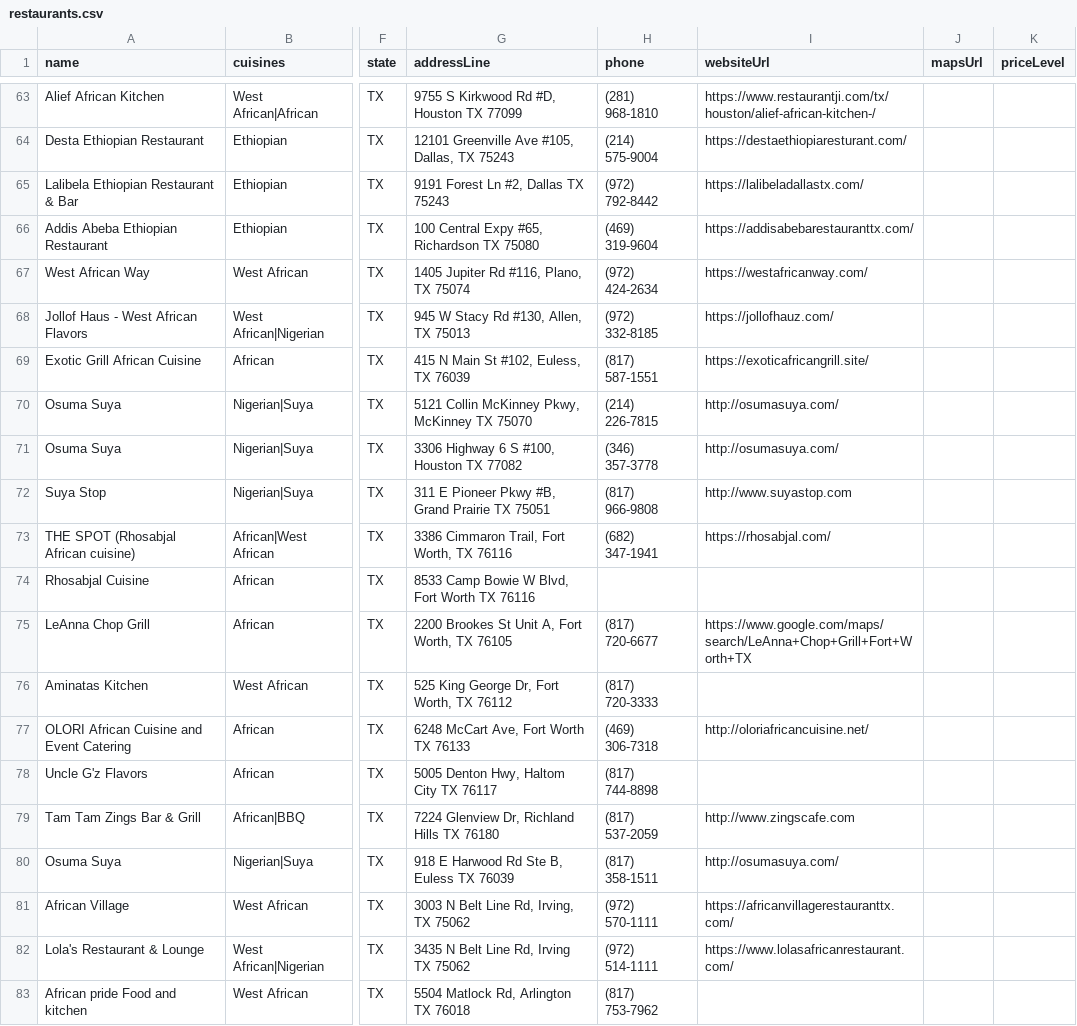
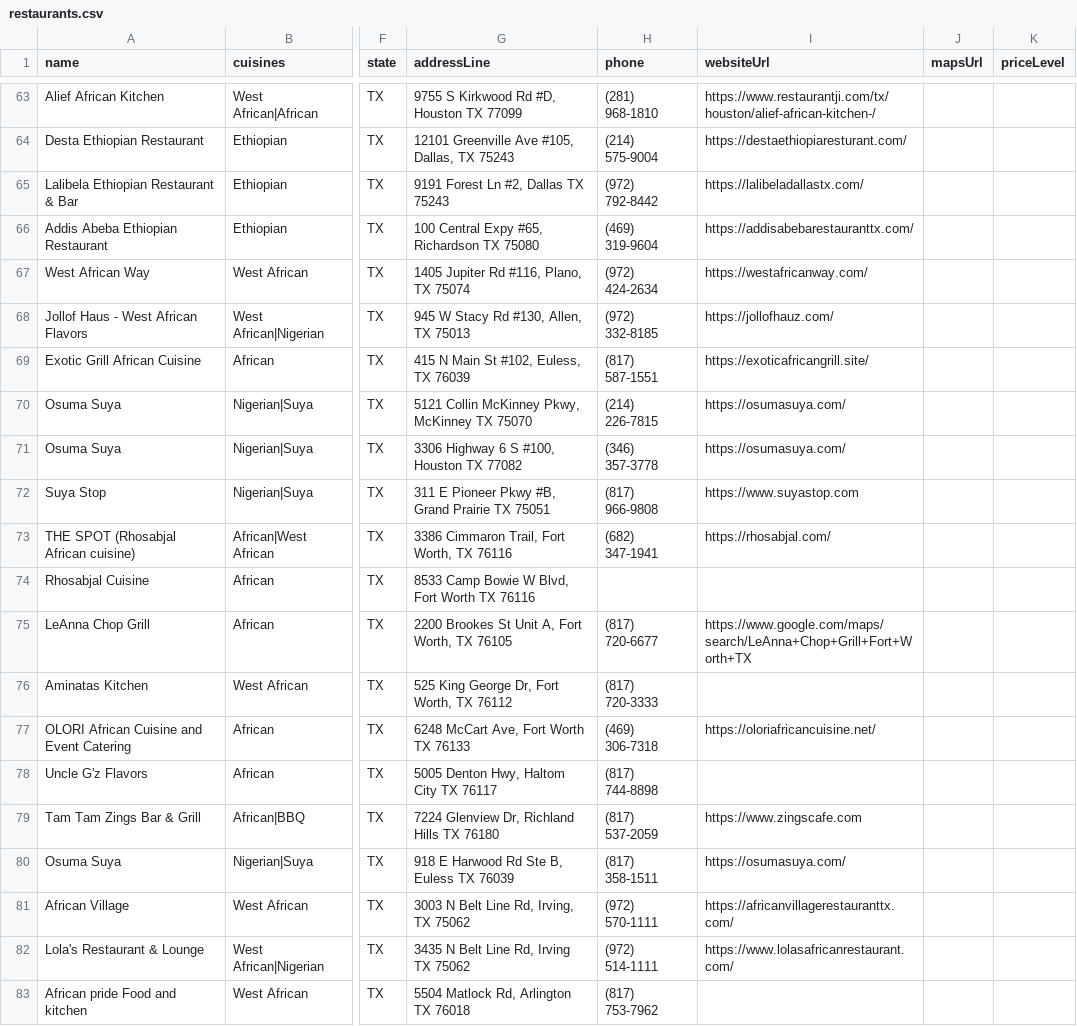
Before and after one commit to oobaretin/realtasteofafrica, a CSV file: realtasteofafrica/data/restaurants.csv, drawn as a sheet; only a part is shown, gaps mark what is left out; the diff covers the shown part only; the diff names each change by its address in the sheet, - before the commit and + after, or states it on an @@ line.

```diff
--- a/realtasteofafrica/data/restaurants.csv
+++ b/realtasteofafrica/data/restaurants.csv
-I70:I71 (websiteUrl): http://osumasuya.com/
+I70:I71 (websiteUrl): https://osumasuya.com/
-I72 (websiteUrl): http://www.suyastop.com
+I72 (websiteUrl): https://www.suyastop.com
-I77 (websiteUrl): http://oloriafricancuisine.net/
+I77 (websiteUrl): https://oloriafricancuisine.net/
-I79 (websiteUrl): http://www.zingscafe.com
+I79 (websiteUrl): https://www.zingscafe.com
-I80 (websiteUrl): http://osumasuya.com/
+I80 (websiteUrl): https://osumasuya.com/
```
Also changed, not shown: 15 edited cells elsewhere in this file, 1 other file.
